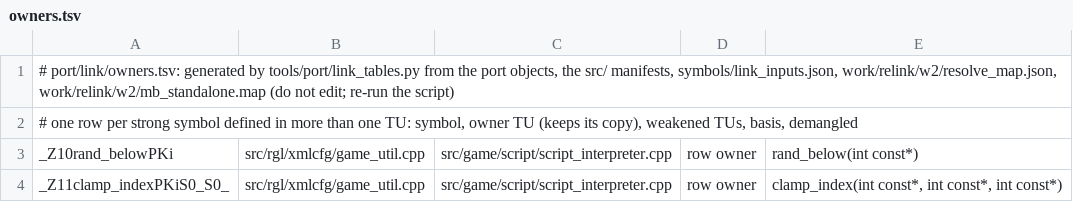
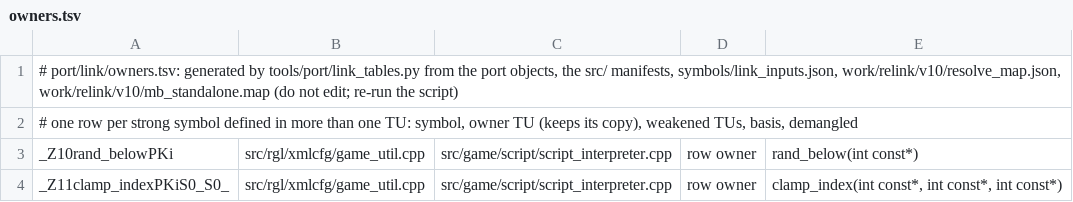
Before and after one commit to NoahBPeterson/mountandblade-decomp, a TSV file: port/link/macos-arm64/owners.tsv, drawn as a sheet; only a part is shown.

```diff
--- a/port/link/macos-arm64/owners.tsv
+++ b/port/link/macos-arm64/owners.tsv
@@ -1,2 +1,2 @@
-# port/link/owners.tsv: generated by tools/port/link_tables.py from the port objects, the src/ manifests, symbols/link_inputs.json, work/relink/w2/resolve_map.json, work/relink/w2/mb_standalone.map (do not edit; re-run the script)
+# port/link/owners.tsv: generated by tools/port/link_tables.py from the port objects, the src/ manifests, symbols/link_inputs.json, work/relink/v10/resolve_map.json, work/relink/v10/mb_standalone.map (do not edit; re-run the script)
 # one row per strong symbol defined in more than one TU: symbol, owner TU (keeps its copy), weakened TUs, basis, demangled
```
Also changed, not shown: docs/port64_worklist.tsv, port/link/owners.tsv, 25 other files.
